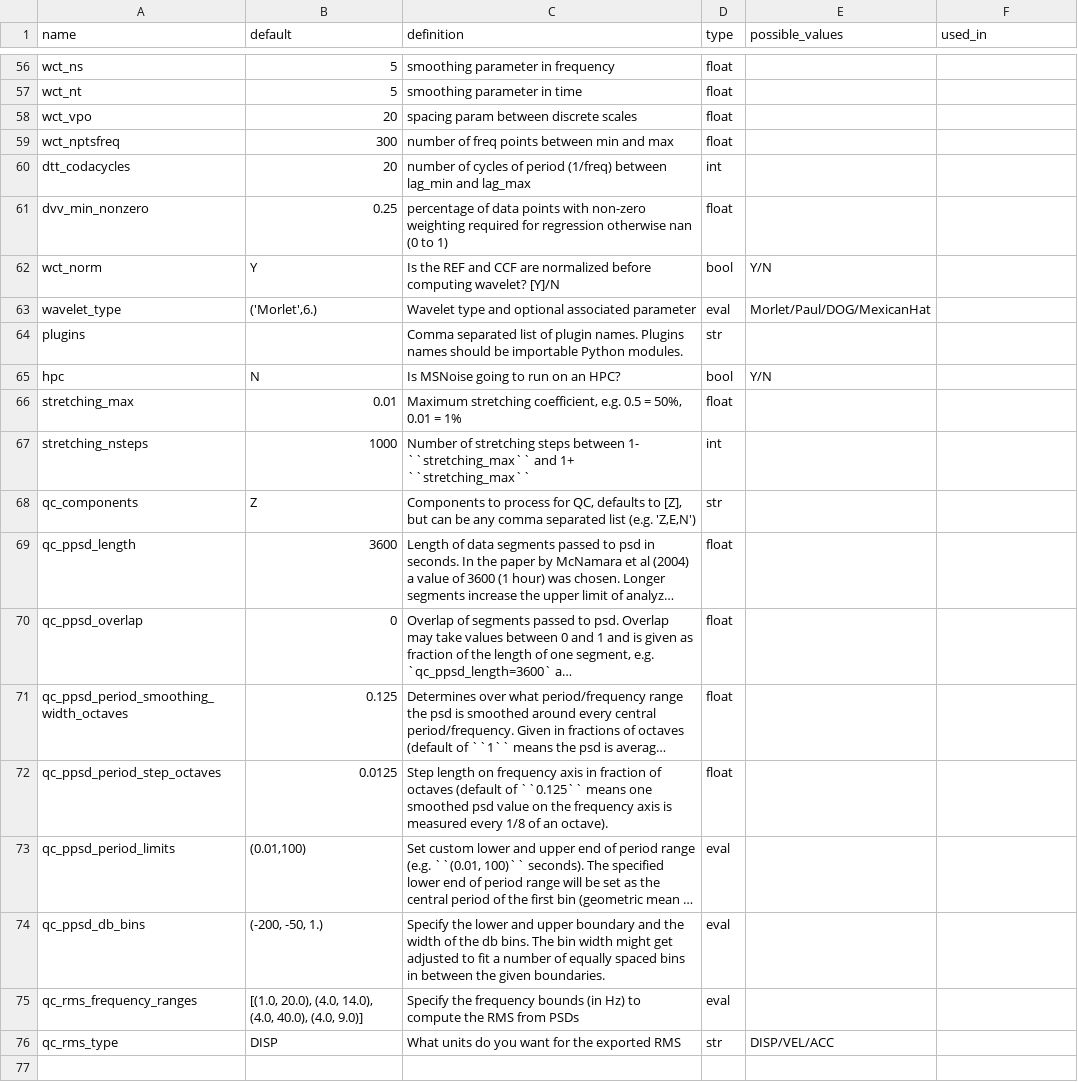
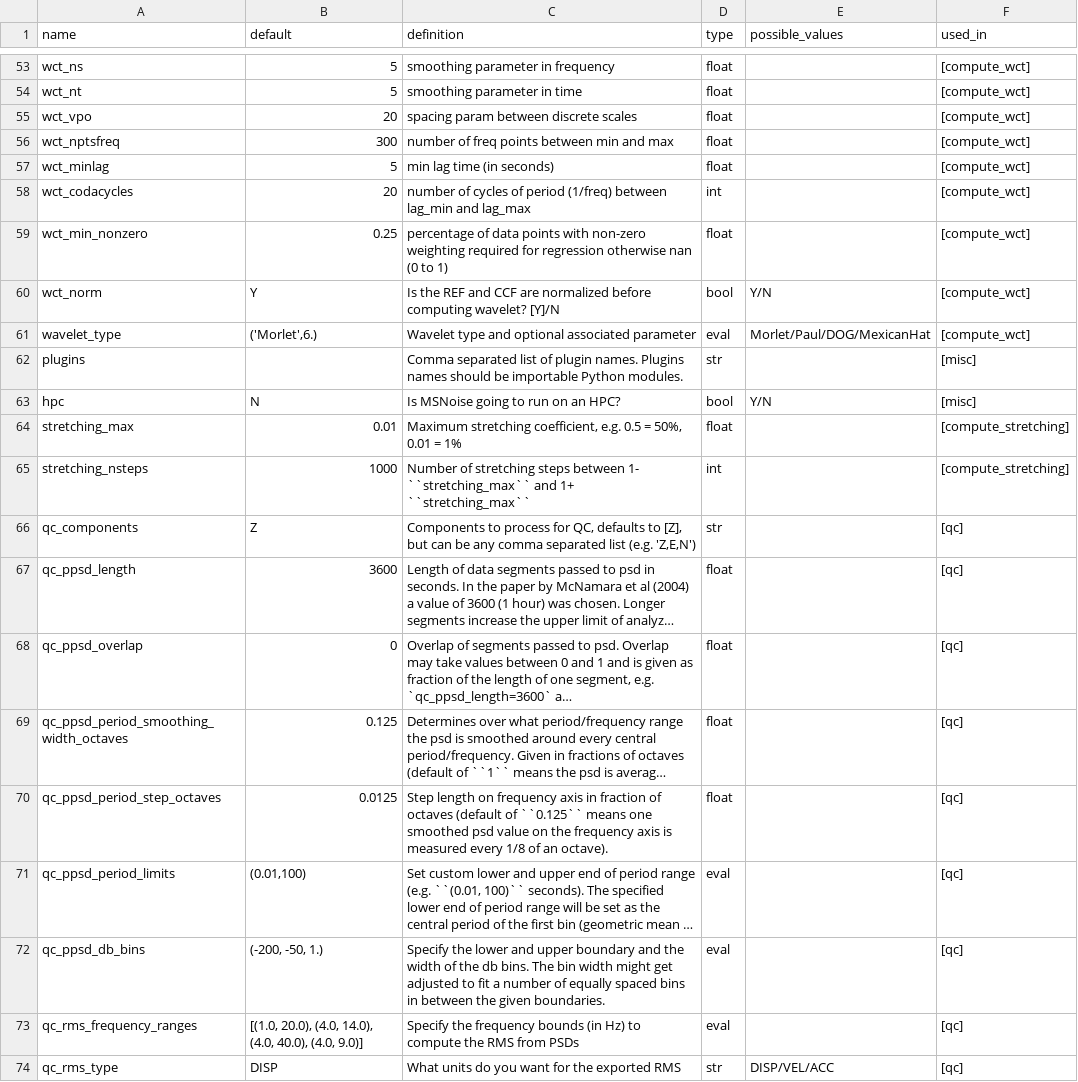
Before and after one commit to ROBelgium/MSNoise, a CSV file: msnoise/default.csv, drawn as a sheet; only a part is shown, gaps mark what is left out; long unchanged cells end in …; addresses are those after the commit; the diff covers the shown part only; the diff names each change by its address in the sheet, - before the commit and + after, or states it on an @@ line.

Commit message:
dtt params to filter table + filter config used_in

```diff
--- a/msnoise/default.csv
+++ b/msnoise/default.csv
-F53:F56 (used_in): (empty)
+F53:F56 (used_in): [compute_wct]
+row 57: wct_minlag | 5 | min lag time (in seconds) | float |  | [compute_wct]
-A58 (name): dtt_codacycles
+A58 (name): wct_codacycles
-F58:F61 (used_in): (empty)
+F58:F61 (used_in): [compute_wct]
-A59 (name): dvv_min_nonzero
+A59 (name): wct_min_nonzero
-F62:F63 (used_in): (empty)
+F62:F63 (used_in): [misc]
-F64:F65 (used_in): (empty)
+F64:F65 (used_in): [compute_stretching]
-F66:F74 (used_in): (empty)
+F66:F74 (used_in): [qc]
```
Also changed, not shown: 3 removed rows and 52 edited cells elsewhere in this file, 5 other files.
